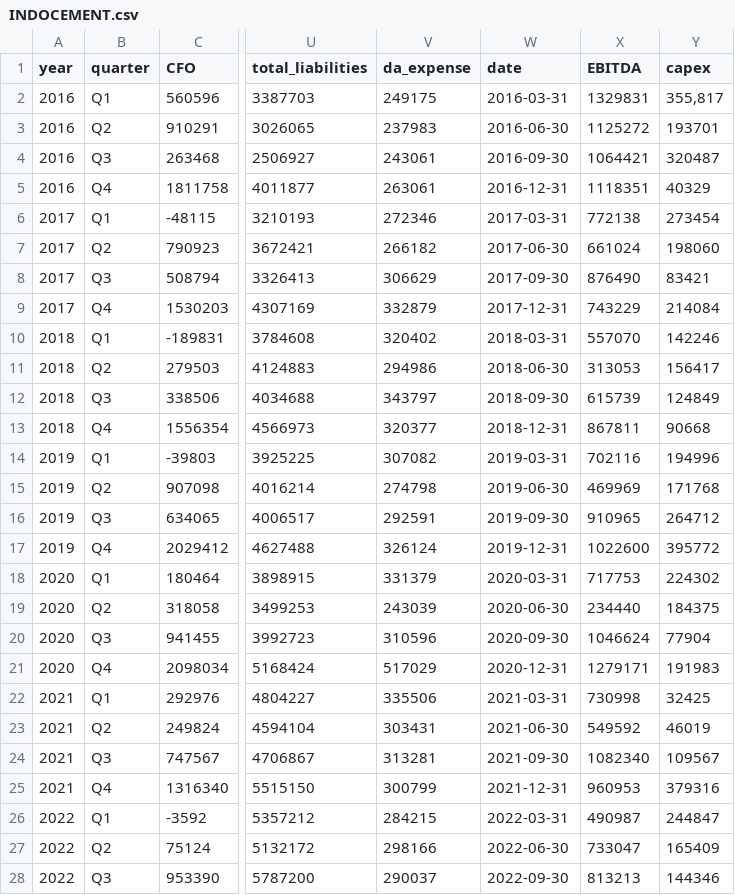
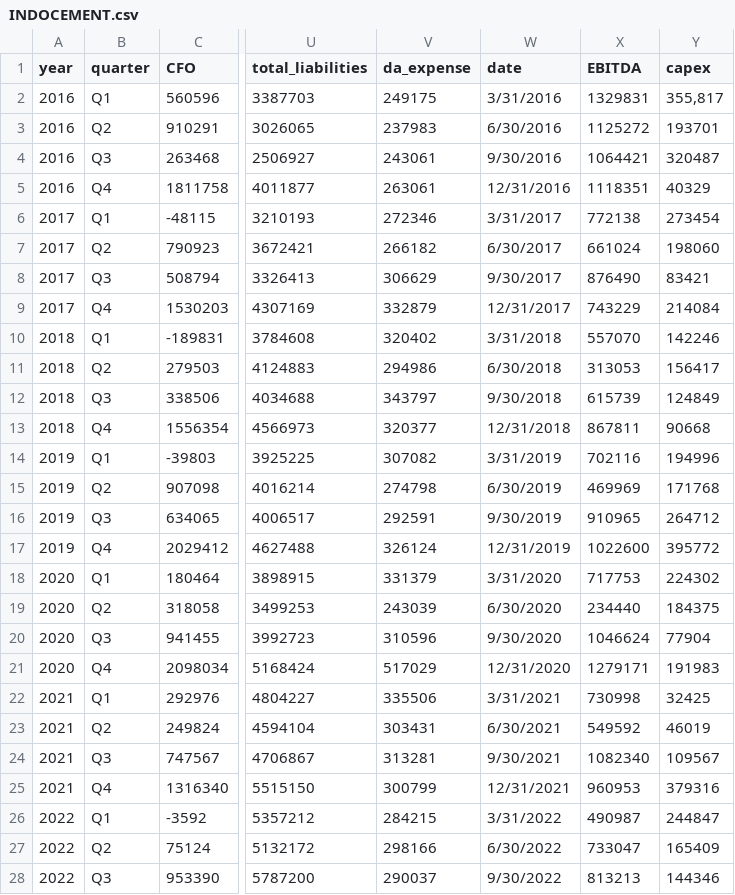
Before and after one commit to srhtbgg13/cobapart3, a CSV file: INDOCEMENT.csv, drawn as a sheet; only a part is shown, gaps mark what is left out; the diff covers the shown part only; the diff names each change by its address in the sheet, - before the commit and + after, or states it on an @@ line.

```diff
--- a/INDOCEMENT.csv
+++ b/INDOCEMENT.csv
-W2 (date): 2016-03-31
+W2 (date): 3/31/2016
-W3 (date): 2016-06-30
+W3 (date): 6/30/2016
-W4 (date): 2016-09-30
+W4 (date): 9/30/2016
-W5 (date): 2016-12-31
+W5 (date): 12/31/2016
-W6 (date): 2017-03-31
+W6 (date): 3/31/2017
-W7 (date): 2017-06-30
+W7 (date): 6/30/2017
-W8 (date): 2017-09-30
+W8 (date): 9/30/2017
-W9 (date): 2017-12-31
+W9 (date): 12/31/2017
-W10 (date): 2018-03-31
+W10 (date): 3/31/2018
-W11 (date): 2018-06-30
+W11 (date): 6/30/2018
-W12 (date): 2018-09-30
+W12 (date): 9/30/2018
-W13 (date): 2018-12-31
+W13 (date): 12/31/2018
-W14 (date): 2019-03-31
+W14 (date): 3/31/2019
-W15 (date): 2019-06-30
+W15 (date): 6/30/2019
-W16 (date): 2019-09-30
+W16 (date): 9/30/2019
-W17 (date): 2019-12-31
+W17 (date): 12/31/2019
-W18 (date): 2020-03-31
+W18 (date): 3/31/2020
-W19 (date): 2020-06-30
+W19 (date): 6/30/2020
-W20 (date): 2020-09-30
+W20 (date): 9/30/2020
-W21 (date): 2020-12-31
+W21 (date): 12/31/2020
-W22 (date): 2021-03-31
+W22 (date): 3/31/2021
-W23 (date): 2021-06-30
+W23 (date): 6/30/2021
-W24 (date): 2021-09-30
+W24 (date): 9/30/2021
-W25 (date): 2021-12-31
+W25 (date): 12/31/2021
-W26 (date): 2022-03-31
+W26 (date): 3/31/2022
-W27 (date): 2022-06-30
+W27 (date): 6/30/2022
-W28 (date): 2022-09-30
+W28 (date): 9/30/2022
```
Also changed, not shown: 13 edited cells elsewhere in this file.
